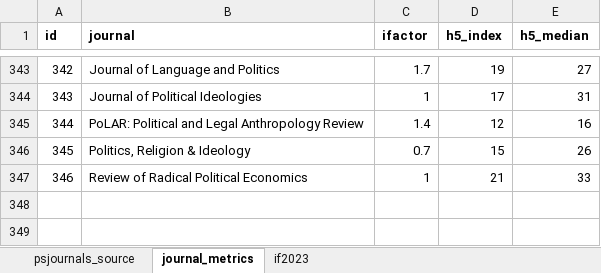
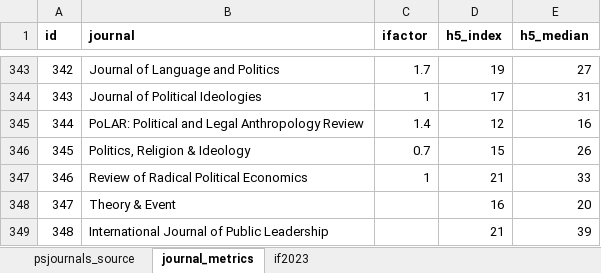
Before and after one commit to resulumit/resulumit.com, an Excel workbook: content/blog/data/psjournals_source_forwebsite.xlsx, sheet journal_metrics, drawn as a sheet; only a part is shown, gaps mark what is left out; values as stored, in another font and other column widths than the file's, no borders; the diff names each change by its address in the sheet, - before the commit and + after, or states it on an @@ line.

```diff
--- a/content/blog/data/psjournals_source_forwebsite.xlsx (sheet journal_metrics)
+++ b/content/blog/data/psjournals_source_forwebsite.xlsx (sheet journal_metrics)
+row 348: 347 | Theory & Event |  | 16 | 20
+row 349: 348 | International Journal of Public Leadership |  | 21 | 39
```
Also changed, not shown: sheet psjournals_source, 2 other files.
